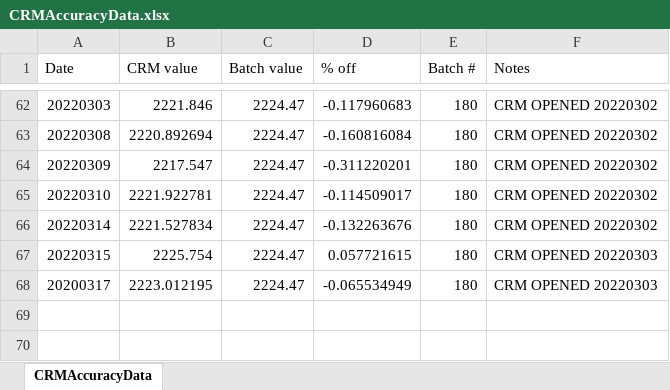
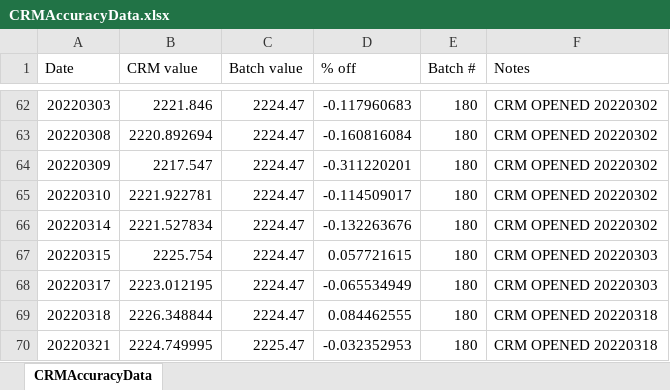
Before and after one commit to Putnam-Lab/Titrator, an Excel workbook: Data/CRMAccuracyData.xlsx, sheet CRMAccuracyData, drawn as a sheet; only a part is shown, gaps mark what is left out; values as stored, in another font and other column widths than the file's, no borders; the diff names each change by its address in the sheet, - before the commit and + after, or states it on an @@ line.

Commit message:
friday monday titrations; pH cal; accuracy data

```diff
--- a/Data/CRMAccuracyData.xlsx (sheet CRMAccuracyData)
+++ b/Data/CRMAccuracyData.xlsx (sheet CRMAccuracyData)
-A68 (Date): 20200317
+A68 (Date): 20220317
+row 69: 20220318 | 2226.348844 | 2224.47 | 0.084462555 | 180 | CRM OPENED 20220318
+row 70: 20220321 | 2224.749995 | 2225.47 | -0.032352953 | 180 | CRM OPENED 20220318
```
Also changed, not shown: 34 other files.
